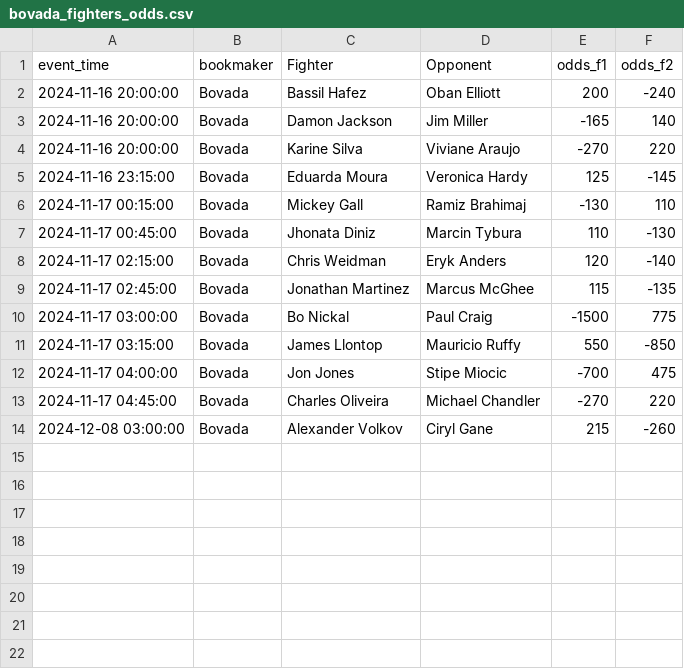
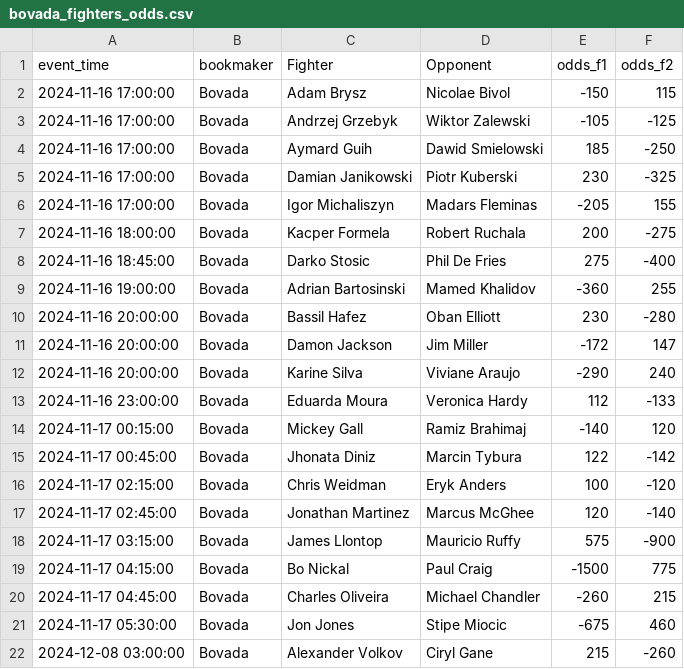
Before and after one commit to iswerv3ra/WhaleSauce.AI, a CSV file: ufc-analytics-web-app/public/data/bovada_fighters_odds.csv, drawn as a sheet.

```diff
--- a/ufc-analytics-web-app/public/data/bovada_fighters_odds.csv
+++ b/ufc-analytics-web-app/public/data/bovada_fighters_odds.csv
@@ -1,14 +1,22 @@
 event_time,bookmaker,Fighter,Opponent,odds_f1,odds_f2
-2024-11-16 20:00:00,Bovada,Bassil Hafez,Oban Elliott,200,-240
-2024-11-16 20:00:00,Bovada,Damon Jackson,Jim Miller,-165,140
-2024-11-16 20:00:00,Bovada,Karine Silva,Viviane Araujo,-270,220
-2024-11-16 23:15:00,Bovada,Eduarda Moura,Veronica Hardy,125,-145
-2024-11-17 00:15:00,Bovada,Mickey Gall,Ramiz Brahimaj,-130,110
-2024-11-17 00:45:00,Bovada,Jhonata Diniz,Marcin Tybura,110,-130
-2024-11-17 02:15:00,Bovada,Chris Weidman,Eryk Anders,120,-140
-2024-11-17 02:45:00,Bovada,Jonathan Martinez,Marcus McGhee,115,-135
-2024-11-17 03:00:00,Bovada,Bo Nickal,Paul Craig,-1500,775
-2024-11-17 03:15:00,Bovada,James Llontop,Mauricio Ruffy,550,-850
-2024-11-17 04:00:00,Bovada,Jon Jones,Stipe Miocic,-700,475
-2024-11-17 04:45:00,Bovada,Charles Oliveira,Michael Chandler,-270,220
+2024-11-16 17:00:00,Bovada,Adam Brysz,Nicolae Bivol,-150,115
+2024-11-16 17:00:00,Bovada,Andrzej Grzebyk,Wiktor Zalewski,-105,-125
+2024-11-16 17:00:00,Bovada,Aymard Guih,Dawid Smielowski,185,-250
+2024-11-16 17:00:00,Bovada,Damian Janikowski,Piotr Kuberski,230,-325
+2024-11-16 17:00:00,Bovada,Igor Michaliszyn,Madars Fleminas,-205,155
+2024-11-16 18:00:00,Bovada,Kacper Formela,Robert Ruchala,200,-275
+2024-11-16 18:45:00,Bovada,Darko Stosic,Phil De Fries,275,-400
+2024-11-16 19:00:00,Bovada,Adrian Bartosinski,Mamed Khalidov,-360,255
+2024-11-16 20:00:00,Bovada,Bassil Hafez,Oban Elliott,230,-280
+2024-11-16 20:00:00,Bovada,Damon Jackson,Jim Miller,-172,147
+2024-11-16 20:00:00,Bovada,Karine Silva,Viviane Araujo,-290,240
+2024-11-16 23:00:00,Bovada,Eduarda Moura,Veronica Hardy,112,-133
+2024-11-17 00:15:00,Bovada,Mickey Gall,Ramiz Brahimaj,-140,120
+2024-11-17 00:45:00,Bovada,Jhonata Diniz,Marcin Tybura,122,-142
+2024-11-17 02:15:00,Bovada,Chris Weidman,Eryk Anders,100,-120
+2024-11-17 02:45:00,Bovada,Jonathan Martinez,Marcus McGhee,120,-140
+2024-11-17 03:15:00,Bovada,James Llontop,Mauricio Ruffy,575,-900
+2024-11-17 04:15:00,Bovada,Bo Nickal,Paul Craig,-1500,775
+2024-11-17 04:45:00,Bovada,Charles Oliveira,Michael Chandler,-260,215
+2024-11-17 05:30:00,Bovada,Jon Jones,Stipe Miocic,-675,460
 2024-12-08 03:00:00,Bovada,Alexander Volkov,Ciryl Gane,215,-260
```
Also changed, not shown: 2 other files.
